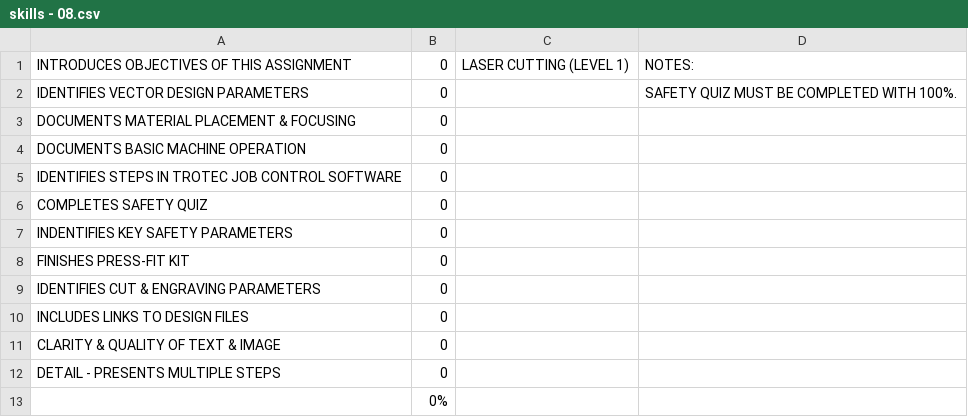
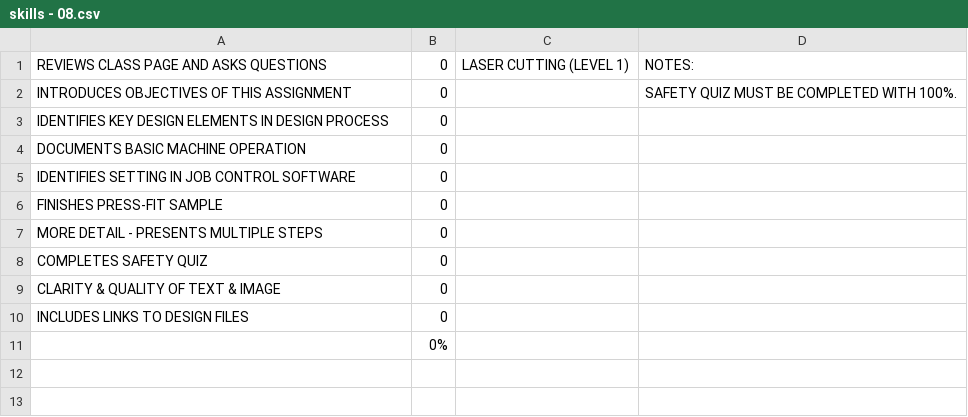
Before and after one commit to makercreator/learn, a CSV file: students/sam/08/skills - 08.csv, drawn as a sheet.

```diff
--- a/students/sam/08/skills - 08.csv
+++ b/students/sam/08/skills - 08.csv
@@ -1,13 +1,11 @@
-INTRODUCES OBJECTIVES OF THIS ASSIGNMENT,0,LASER CUTTING (LEVEL 1),NOTES:
-IDENTIFIES VECTOR DESIGN PARAMETERS,0,,SAFETY QUIZ MUST BE COMPLETED WITH 100%.
-DOCUMENTS MATERIAL PLACEMENT & FOCUSING,0,,
+REVIEWS CLASS PAGE AND ASKS QUESTIONS,0,LASER CUTTING (LEVEL 1),NOTES:
+INTRODUCES OBJECTIVES OF THIS ASSIGNMENT,0,,SAFETY QUIZ MUST BE COMPLETED WITH 100%.
+IDENTIFIES KEY DESIGN ELEMENTS IN DESIGN PROCESS,0,,
 DOCUMENTS BASIC MACHINE OPERATION,0,,
-IDENTIFIES STEPS IN TROTEC JOB CONTROL SOFTWARE,0,,
+IDENTIFIES SETTING IN JOB CONTROL SOFTWARE,0,,
+FINISHES PRESS-FIT SAMPLE,0,,
+MORE DETAIL - PRESENTS MULTIPLE STEPS  ,0,,
 COMPLETES SAFETY QUIZ,0,,
-INDENTIFIES KEY SAFETY PARAMETERS,0,,
-FINISHES PRESS-FIT KIT,0,,
-IDENTIFIES CUT & ENGRAVING PARAMETERS,0,,
+CLARITY & QUALITY  OF TEXT & IMAGE,0,,
 INCLUDES LINKS TO DESIGN FILES,0,,
-CLARITY & QUALITY  OF TEXT & IMAGE,0,,
-DETAIL - PRESENTS MULTIPLE STEPS  ,0,,
 ,0%,,
```
Also changed, not shown: students/sam/07/skills - 07.csv, students/sam/09/skills - 09.csv, 2 other files.
